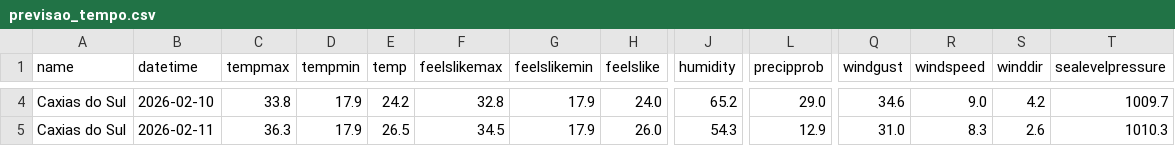
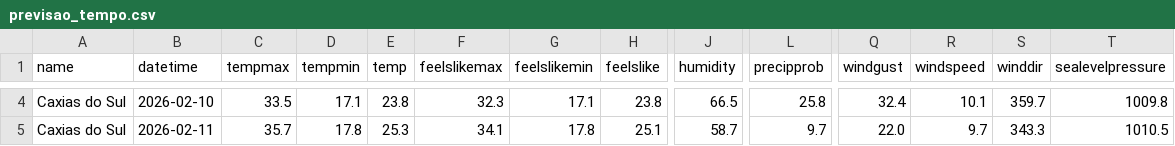
Before and after one commit to gui-andreis/airflow-tempo-projeto, a CSV file: data/raw/previsao_tempo.csv, drawn as a sheet; only a part is shown, gaps mark what is left out; the diff covers the shown part only; the diff names each change by its address in the sheet, - before the commit and + after, or states it on an @@ line.

```diff
--- a/data/raw/previsao_tempo.csv
+++ b/data/raw/previsao_tempo.csv
-C4 (tempmax): 33.8
+C4 (tempmax): 33.5
-D4 (tempmin): 17.9
+D4 (tempmin): 17.1
-E4 (temp): 24.2
+E4 (temp): 23.8
-F4 (feelslikemax): 32.8
+F4 (feelslikemax): 32.3
-G4 (feelslikemin): 17.9
+G4 (feelslikemin): 17.1
-H4 (feelslike): 24.0
+H4 (feelslike): 23.8
-J4 (humidity): 65.2
+J4 (humidity): 66.5
-L4 (precipprob): 29.0
+L4 (precipprob): 25.8
-Q4 (windgust): 34.6
+Q4 (windgust): 32.4
-R4 (windspeed): 9.0
+R4 (windspeed): 10.1
-S4 (winddir): 4.2
+S4 (winddir): 359.7
-T4 (sealevelpressure): 1009.7
+T4 (sealevelpressure): 1009.8
-C5 (tempmax): 36.3
+C5 (tempmax): 35.7
-D5 (tempmin): 17.9
+D5 (tempmin): 17.8
-E5 (temp): 26.5
+E5 (temp): 25.3
-F5 (feelslikemax): 34.5
+F5 (feelslikemax): 34.1
-G5 (feelslikemin): 17.9
+G5 (feelslikemin): 17.8
-H5 (feelslike): 26.0
+H5 (feelslike): 25.1
-J5 (humidity): 54.3
+J5 (humidity): 58.7
-L5 (precipprob): 12.9
+L5 (precipprob): 9.7
-Q5 (windgust): 31.0
+Q5 (windgust): 22.0
-R5 (windspeed): 8.3
+R5 (windspeed): 9.7
-S5 (winddir): 2.6
+S5 (winddir): 343.3
-T5 (sealevelpressure): 1010.3
+T5 (sealevelpressure): 1010.5
```
Also changed, not shown: 132 edited cells elsewhere in this file, data/processed/previsao_tempo_limpo.csv, 26 other files.
